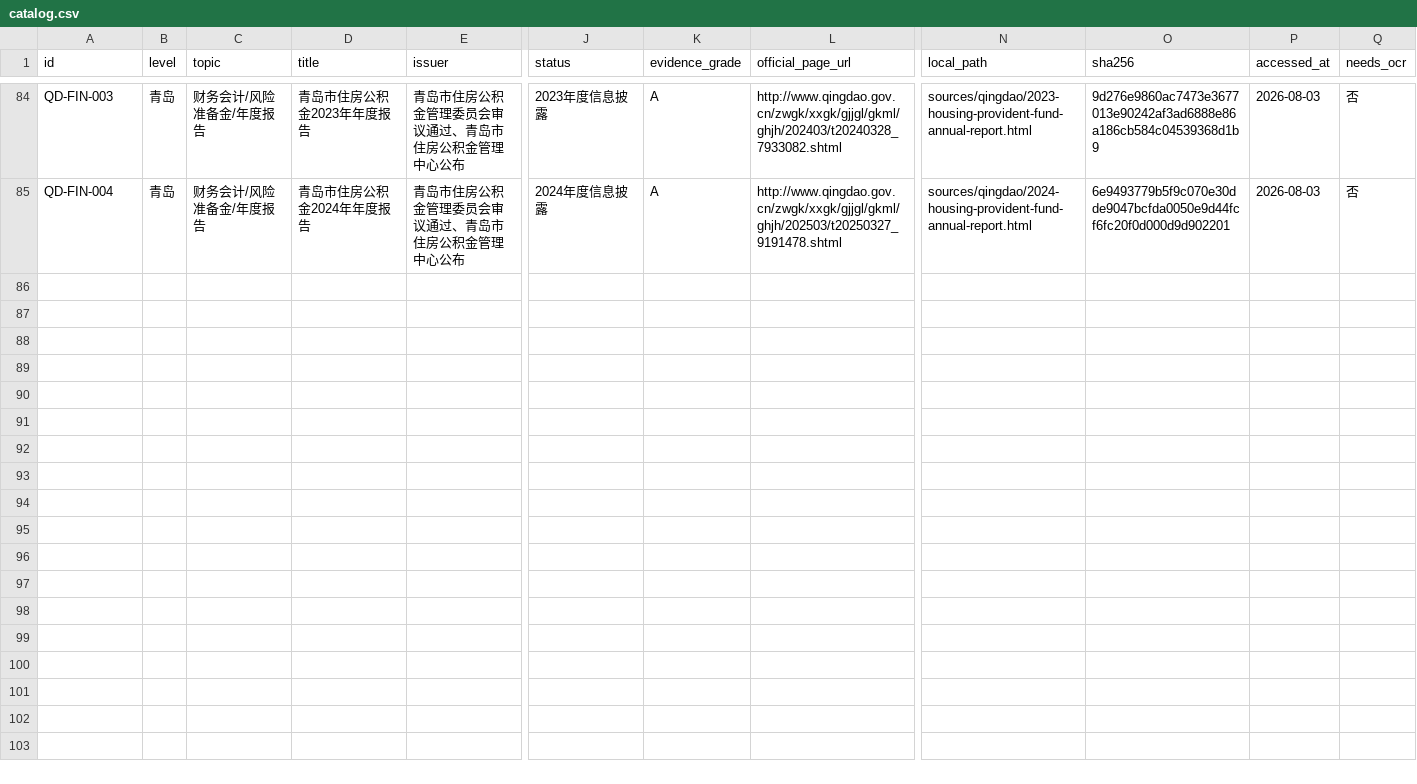
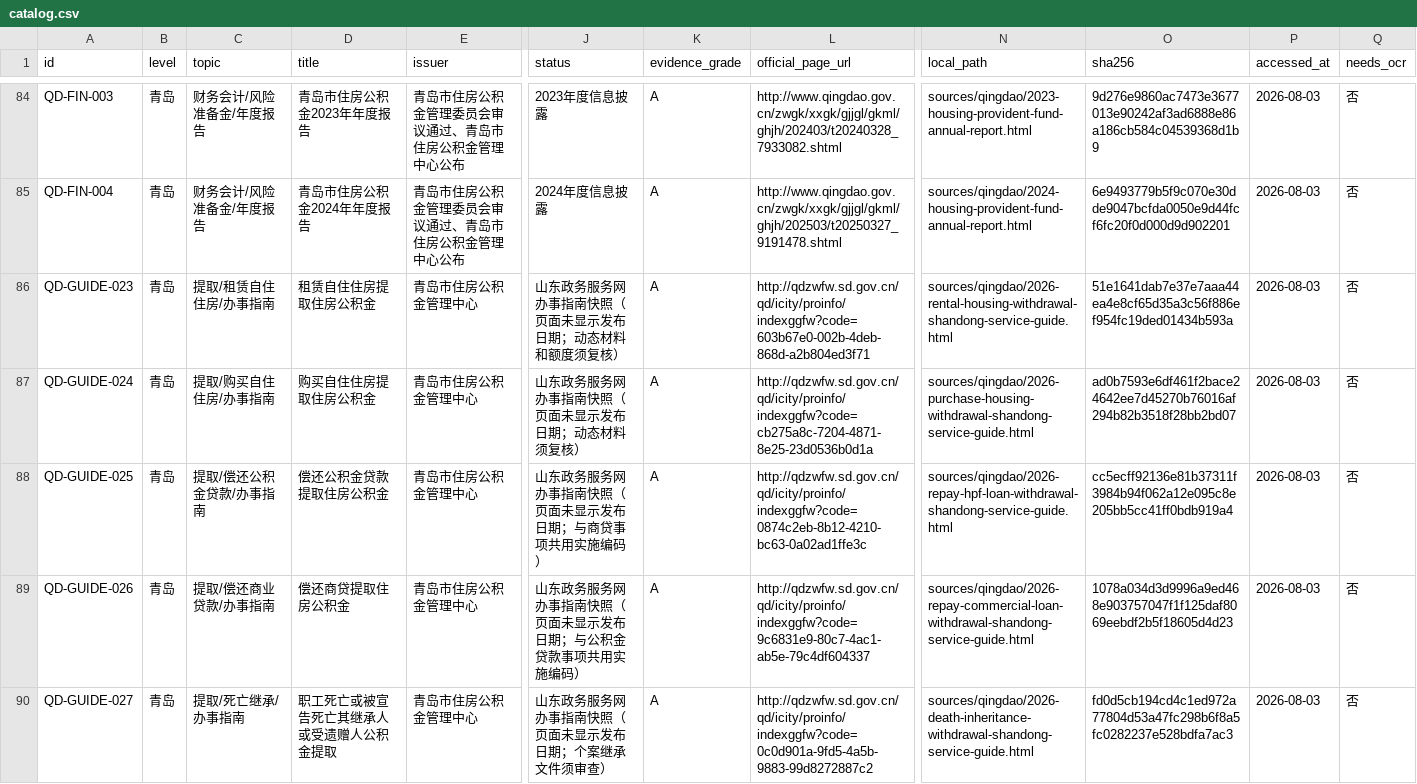
Before and after one commit to qdivan/qingdao-housing-provident-fund-skill, a CSV file: sources/catalog.csv, drawn as a sheet; only a part is shown, gaps mark what is left out; rows hold the shown columns only; the diff names each change by its address in the sheet, - before the commit and + after, or states it on an @@ line.

```diff
--- a/sources/catalog.csv
+++ b/sources/catalog.csv
+row 86: QD-GUIDE-023 | 青岛 | 提取/租赁自住住房/办事指南 | 租赁自住住房提取住房公积金 | 青岛市住房公积金管理中心 | 山东政务服务网办事指南快照（页面未显示发布日期；动态材料和额度须复核） | A | http://qdzwfw.sd.gov.cn/qd/icity/proinfo/indexggfw?code=603b67e0-002b-4deb-868d-a2b804ed3f71 | sources/qingdao/2026-rental-housing-withdrawal-shandong-service-guide.html | 51e1641dab7e37e7aaa44ea4e8cf65d35a3c56f886ef954fc19ded01434b593a | 2026-08-03 | 否
+row 87: QD-GUIDE-024 | 青岛 | 提取/购买自住住房/办事指南 | 购买自住住房提取住房公积金 | 青岛市住房公积金管理中心 | 山东政务服务网办事指南快照（页面未显示发布日期；动态材料须复核） | A | http://qdzwfw.sd.gov.cn/qd/icity/proinfo/indexggfw?code=cb275a8c-7204-4871-8e25-23d0536b0d1a | sources/qingdao/2026-purchase-housing-withdrawal-shandong-service-guide.html | ad0b7593e6df461f2bace24642ee7d45270b76016af294b82b3518f28bb2bd07 | 2026-08-03 | 否
+row 88: QD-GUIDE-025 | 青岛 | 提取/偿还公积金贷款/办事指南 | 偿还公积金贷款提取住房公积金 | 青岛市住房公积金管理中心 | 山东政务服务网办事指南快照（页面未显示发布日期；与商贷事项共用实施编码） | A | http://qdzwfw.sd.gov.cn/qd/icity/proinfo/indexggfw?code=0874c2eb-8b12-4210-bc63-0a02ad1ffe3c | sources/qingdao/2026-repay-hpf-loan-withdrawal-shandong-service-guide.html | cc5ecff92136e81b37311f3984b94f062a12e095c8e205bb5cc41ff0bdb919a4 | 2026-08-03 | 否
+row 89: QD-GUIDE-026 | 青岛 | 提取/偿还商业贷款/办事指南 | 偿还商贷提取住房公积金 | 青岛市住房公积金管理中心 | 山东政务服务网办事指南快照（页面未显示发布日期；与公积金贷款事项共用实施编码） | A | http://qdzwfw.sd.gov.cn/qd/icity/proinfo/indexggfw?code=9c6831e9-80c7-4ac1-ab5e-79c4df604337 | sources/qingdao/2026-repay-commercial-loan-withdrawal-shandong-service-guide.html | 1078a034d3d9996a9ed468e903757047f1f125daf8069eebdf2b5f18605d4d23 | 2026-08-03 | 否
+row 90: QD-GUIDE-027 | 青岛 | 提取/死亡继承/办事指南 | 职工死亡或被宣告死亡其继承人或受遗赠人公积金提取 | 青岛市住房公积金管理中心 | 山东政务服务网办事指南快照（页面未显示发布日期；个案继承文件须审查） | A | http://qdzwfw.sd.gov.cn/qd/icity/proinfo/indexggfw?code=0c0d901a-9fd5-4a5b-9883-99d8272887c2 | sources/qingdao/2026-death-inheritance-withdrawal-shandong-service-guide.html | fd0d5cb194cd4c1ed972a77804d53a47fc298b6f8a5fc0282237e528bdfa7ac3 | 2026-08-03 | 否
```
Also changed, not shown: 8 other files.
